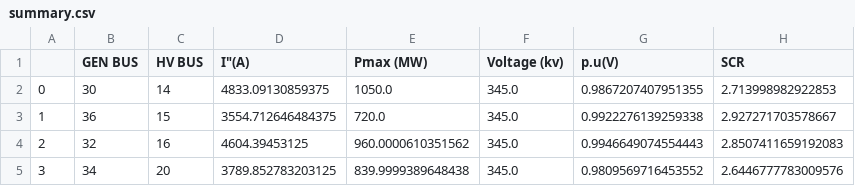
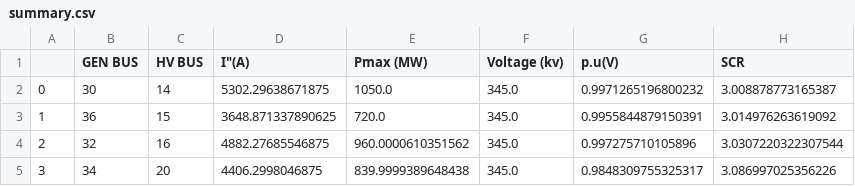
Before and after one commit to mnansary/pyPSSGA, a CSV file: summary.csv, drawn as a sheet.

```diff
--- a/summary.csv
+++ b/summary.csv
@@ -1,5 +1,5 @@
 ,GEN BUS,HV BUS,"I""(A)",Pmax (MW),Voltage (kv),p.u(V),SCR
-0,30,14,4833.09130859375,1050.0,345.0,0.9867207407951355,2.713998982922853
-1,36,15,3554.712646484375,720.0,345.0,0.9922276139259338,2.927271703578667
-2,32,16,4604.39453125,960.0000610351562,345.0,0.9946649074554443,2.8507411659192083
-3,34,20,3789.852783203125,839.9999389648438,345.0,0.9809569716453552,2.6446777783009576
+0,30,14,5302.29638671875,1050.0,345.0,0.9971265196800232,3.008878773165387
+1,36,15,3648.871337890625,720.0,345.0,0.9955844879150391,3.014976263619092
+2,32,16,4882.27685546875,960.0000610351562,345.0,0.997275710105896,3.0307220322307544
+3,34,20,4406.2998046875,839.9999389648438,345.0,0.9848309755325317,3.086997025356226
```
Also changed, not shown: history.csv, 3 other files.
